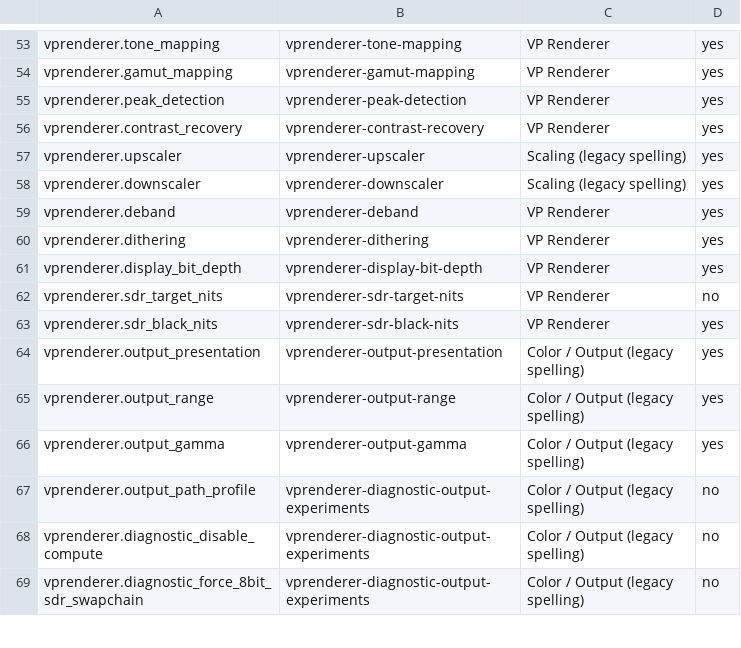
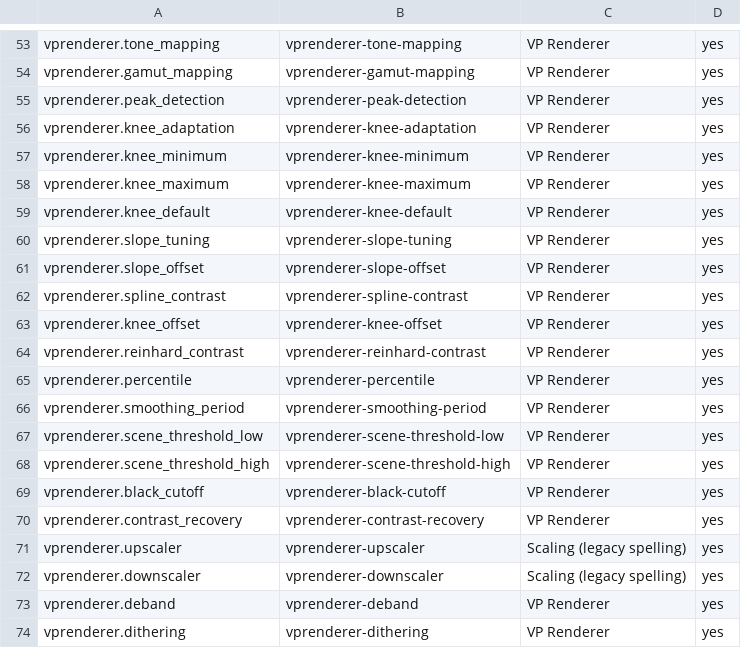
Before and after one commit to billslack2/videoprocessor, a TSV file: docs/configuration-public-fields.tsv, drawn as a sheet; only a part is shown, gaps mark what is left out; the shorter side is filled out with more unchanged rows; the diff names each change by its address in the sheet, - before the commit and + after, or states it on an @@ line.

Commit message:
Add tone-mapping tuning controls with responsive sliders and validated ranges

```diff
--- a/docs/configuration-public-fields.tsv
+++ b/docs/configuration-public-fields.tsv
+row 56: vprenderer.knee_adaptation | vprenderer-knee-adaptation | VP Renderer | yes
+row 57: vprenderer.knee_minimum | vprenderer-knee-minimum | VP Renderer | yes
+row 58: vprenderer.knee_maximum | vprenderer-knee-maximum | VP Renderer | yes
+row 59: vprenderer.knee_default | vprenderer-knee-default | VP Renderer | yes
+row 60: vprenderer.slope_tuning | vprenderer-slope-tuning | VP Renderer | yes
+row 61: vprenderer.slope_offset | vprenderer-slope-offset | VP Renderer | yes
+row 62: vprenderer.spline_contrast | vprenderer-spline-contrast | VP Renderer | yes
+row 63: vprenderer.knee_offset | vprenderer-knee-offset | VP Renderer | yes
+row 64: vprenderer.reinhard_contrast | vprenderer-reinhard-contrast | VP Renderer | yes
+row 65: vprenderer.percentile | vprenderer-percentile | VP Renderer | yes
+row 66: vprenderer.smoothing_period | vprenderer-smoothing-period | VP Renderer | yes
+row 67: vprenderer.scene_threshold_low | vprenderer-scene-threshold-low | VP Renderer | yes
+row 68: vprenderer.scene_threshold_high | vprenderer-scene-threshold-high | VP Renderer | yes
+row 69: vprenderer.black_cutoff | vprenderer-black-cutoff | VP Renderer | yes
```
Also changed, not shown: docs/configuration-public-values.tsv, 13 other files.
